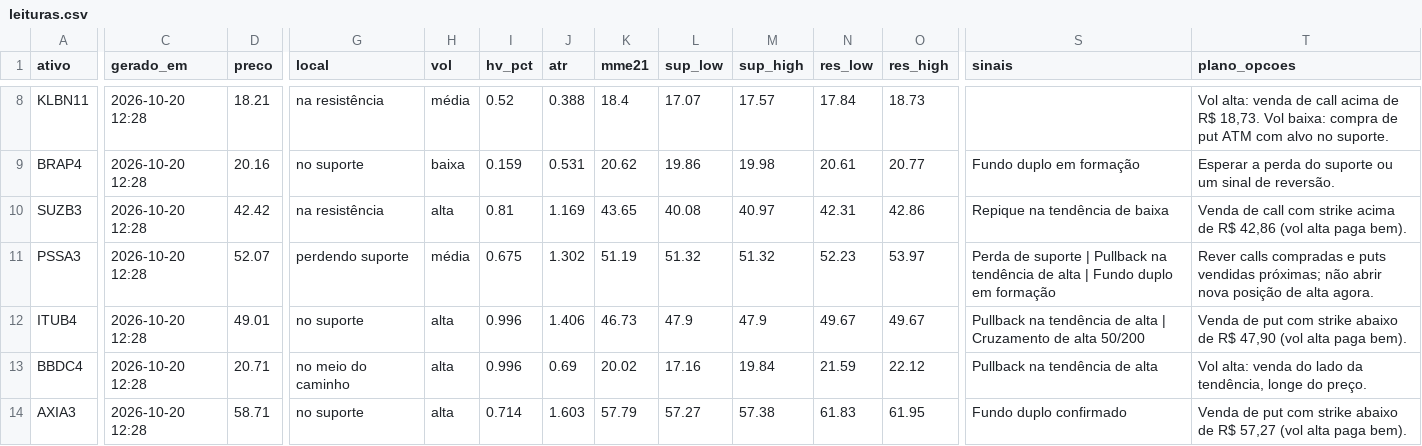
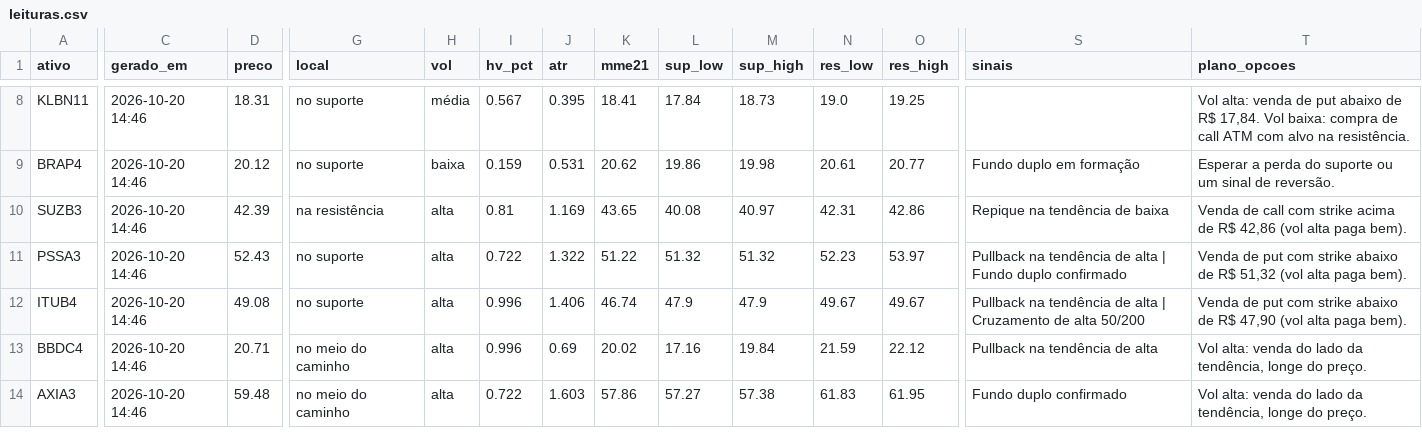
Before and after one commit to DCS1986/PAINEL-ARBITRAGEM, a CSV file: radar_tecnico/radar/leituras.csv, drawn as a sheet; only a part is shown, gaps mark what is left out; the diff covers the shown part only; the diff names each change by its address in the sheet, - before the commit and + after, or states it on an @@ line.

```diff
--- a/radar_tecnico/radar/leituras.csv
+++ b/radar_tecnico/radar/leituras.csv
-C8:C14 (gerado_em): 2026-10-20 12:28
+C8:C14 (gerado_em): 2026-10-20 14:46
-D8 (preco): 18.21
+D8 (preco): 18.31
-G8 (local): na resistência
+G8 (local): no suporte
-I8 (hv_pct): 0.52
+I8 (hv_pct): 0.567
-J8 (atr): 0.388
+J8 (atr): 0.395
-K8 (mme21): 18.4
+K8 (mme21): 18.41
-L8 (sup_low): 17.07
+L8 (sup_low): 17.84
-M8 (sup_high): 17.57
+M8 (sup_high): 18.73
-N8 (res_low): 17.84
+N8 (res_low): 19.0
-O8 (res_high): 18.73
+O8 (res_high): 19.25
-T8 (plano_opcoes): …venda de call acima de R$ 18,73. Vol baixa: compra de put ATM com alvo no suporte.
+T8 (plano_opcoes): …venda de put abaixo de R$ 17,84. Vol baixa: compra de call ATM com alvo na resistência.
-D9 (preco): 20.16
+D9 (preco): 20.12
-D10 (preco): 42.42
+D10 (preco): 42.39
-D11 (preco): 52.07
+D11 (preco): 52.43
-G11 (local): perdendo suporte
+G11 (local): no suporte
-H11 (vol): média
+H11 (vol): alta
-I11 (hv_pct): 0.675
+I11 (hv_pct): 0.722
-J11 (atr): 1.302
+J11 (atr): 1.322
-K11 (mme21): 51.19
+K11 (mme21): 51.22
-S11 (sinais): Perda de suporte | Pullback na tendência de alta | Fundo duplo em formação
+S11 (sinais): Pullback na tendência de alta | Fundo duplo confirmado
-T11 (plano_opcoes): Rever calls compradas e puts vendidas próximas; não abrir nova posição de alta agora.
+T11 (plano_opcoes): Venda de put com strike abaixo de R$ 51,32 (vol alta paga bem).
-D12 (preco): 49.01
+D12 (preco): 49.08
-K12 (mme21): 46.73
+K12 (mme21): 46.74
-D14 (preco): 58.71
+D14 (preco): 59.48
-G14 (local): no suporte
+G14 (local): no meio do caminho
-I14 (hv_pct): 0.714
+I14 (hv_pct): 0.722
-K14 (mme21): 57.79
+K14 (mme21): 57.86
-T14 (plano_opcoes): Venda de put com strike abaixo de R$ 57,27 (vol alta paga bem).
+T14 (plano_opcoes): Vol alta: venda do lado da tendência, longe do preço.
```
Also changed, not shown: 44 edited cells elsewhere in this file, radar_tecnico/radar/sugestoes.csv.
